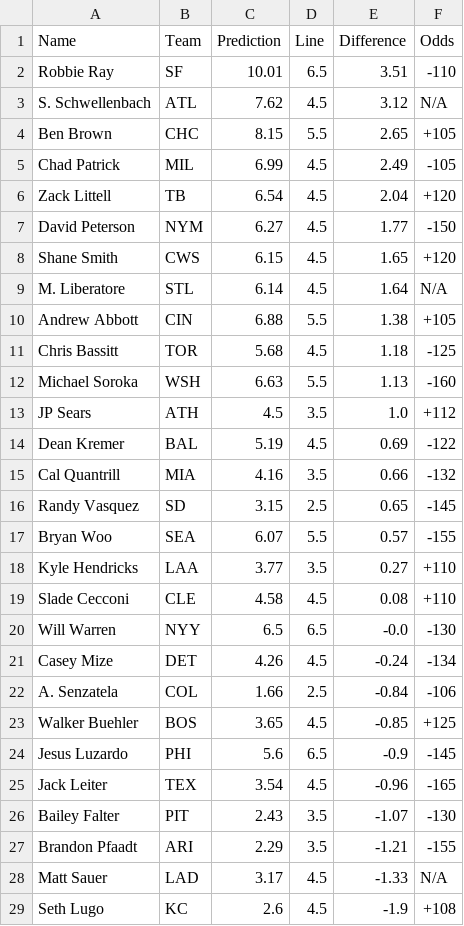
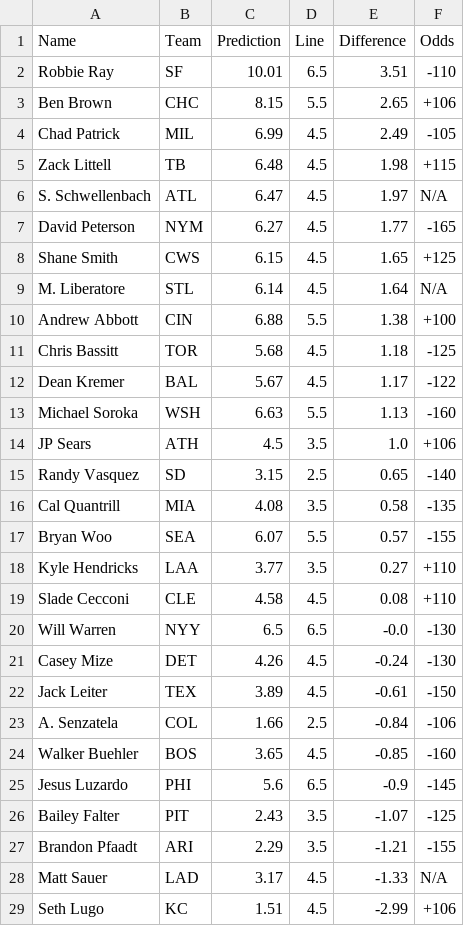
Before and after one commit to bena618/MLB_Models, a CSV file: Outputs/strikeout_preds.csv, drawn as a sheet.

Commit message:
Workflow updating Ks.png and strikeout_preds.csv

```diff
--- a/Outputs/strikeout_preds.csv
+++ b/Outputs/strikeout_preds.csv
@@ -2,16 +2,16 @@ Name,Team,Prediction,Line,Difference,Odds
 Robbie Ray,SF,10.01,6.5,3.51,-110
-S. Schwellenbach,ATL,7.62,4.5,3.12,N/A
-Ben Brown,CHC,8.15,5.5,2.65,+105
+Ben Brown,CHC,8.15,5.5,2.65,+106
 Chad Patrick,MIL,6.99,4.5,2.49,-105
-Zack Littell,TB,6.54,4.5,2.04,+120
-David Peterson,NYM,6.27,4.5,1.77,-150
-Shane Smith,CWS,6.15,4.5,1.65,+120
+Zack Littell,TB,6.48,4.5,1.98,+115
+S. Schwellenbach,ATL,6.47,4.5,1.97,N/A
+David Peterson,NYM,6.27,4.5,1.77,-165
+Shane Smith,CWS,6.15,4.5,1.65,+125
 M. Liberatore,STL,6.14,4.5,1.64,N/A
-Andrew Abbott,CIN,6.88,5.5,1.38,+105
+Andrew Abbott,CIN,6.88,5.5,1.38,+100
 Chris Bassitt,TOR,5.68,4.5,1.18,-125
+Dean Kremer,BAL,5.67,4.5,1.17,-122
 Michael Soroka,WSH,6.63,5.5,1.13,-160
-JP Sears,ATH,4.5,3.5,1.0,+112
-Dean Kremer,BAL,5.19,4.5,0.69,-122
-Cal Quantrill,MIA,4.16,3.5,0.66,-132
-Randy Vasquez,SD,3.15,2.5,0.65,-145
+JP Sears,ATH,4.5,3.5,1.0,+106
+Randy Vasquez,SD,3.15,2.5,0.65,-140
+Cal Quantrill,MIA,4.08,3.5,0.58,-135
 Bryan Woo,SEA,6.07,5.5,0.57,-155
@@ -20,10 +20,10 @@ Slade Cecconi,CLE,4.58,4.5,0.08,+110
 Will Warren,NYY,6.5,6.5,-0.0,-130
-Casey Mize,DET,4.26,4.5,-0.24,-134
+Casey Mize,DET,4.26,4.5,-0.24,-130
+Jack Leiter,TEX,3.89,4.5,-0.61,-150
 A. Senzatela,COL,1.66,2.5,-0.84,-106
-Walker Buehler,BOS,3.65,4.5,-0.85,+125
+Walker Buehler,BOS,3.65,4.5,-0.85,-160
 Jesus Luzardo,PHI,5.6,6.5,-0.9,-145
-Jack Leiter,TEX,3.54,4.5,-0.96,-165
-Bailey Falter,PIT,2.43,3.5,-1.07,-130
+Bailey Falter,PIT,2.43,3.5,-1.07,-125
 Brandon Pfaadt,ARI,2.29,3.5,-1.21,-155
 Matt Sauer,LAD,3.17,4.5,-1.33,N/A
-Seth Lugo,KC,2.6,4.5,-1.9,+108
+Seth Lugo,KC,1.51,4.5,-2.99,+106
```
Also changed, not shown: 1 other file.
